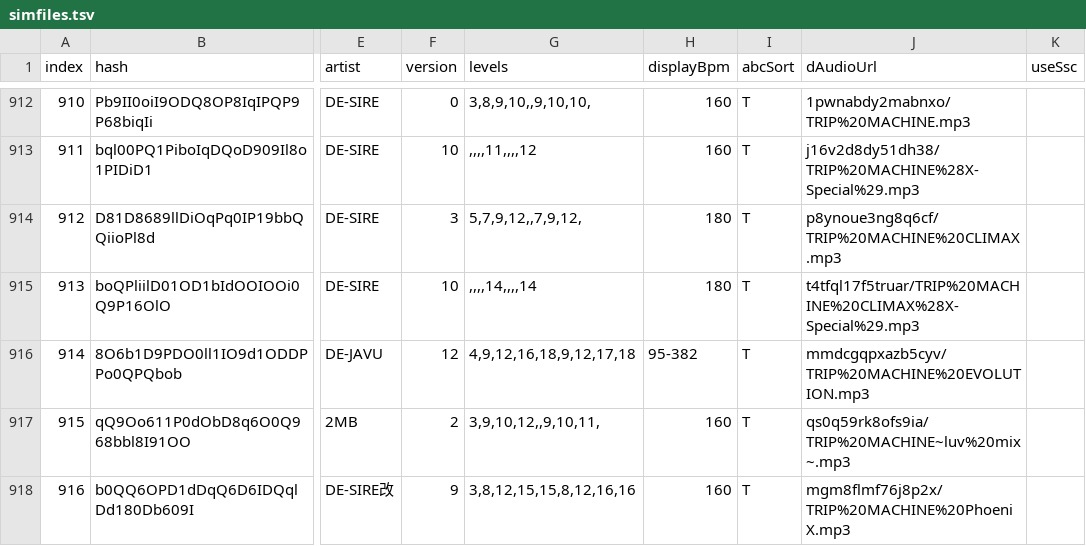
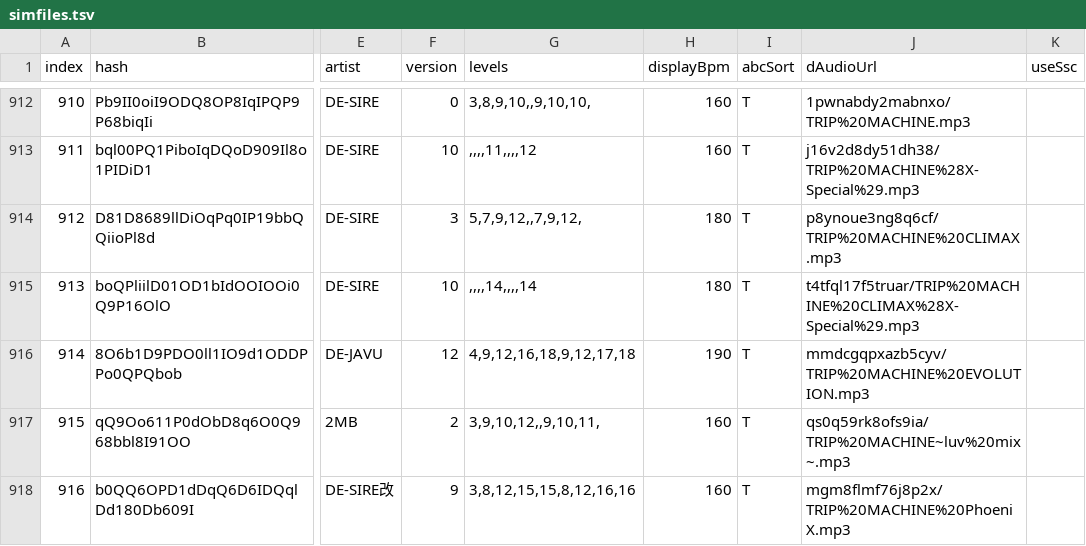
Before and after one commit to jl975/smviewer, a TSV file: public/data/simfiles.tsv, drawn as a sheet; only a part is shown, gaps mark what is left out; the diff names each change by its address in the sheet, - before the commit and + after, or states it on an @@ line.

Commit message:
fix trip machine evolution display bpm

```diff
--- a/public/data/simfiles.tsv
+++ b/public/data/simfiles.tsv
-H916 (displayBpm): 95-382
+H916 (displayBpm): 190
```
